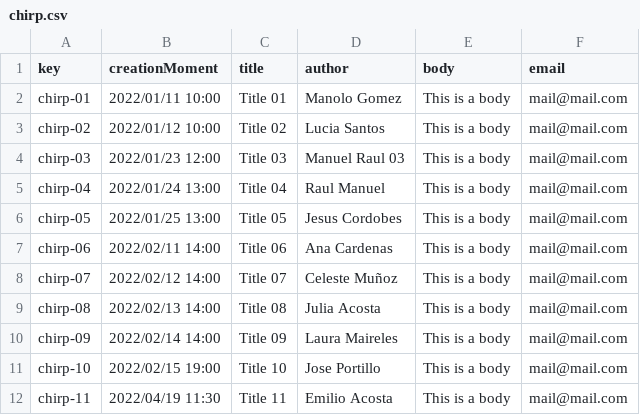
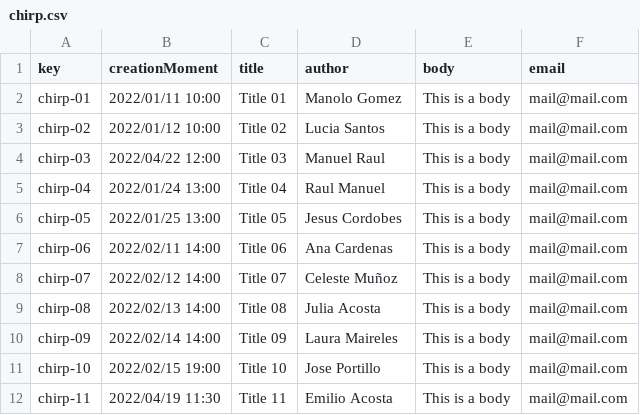
Before and after one commit to marsamber/Acme-One, a CSV file: src/main/webapp/WEB-INF/resources/sample-data/chirp.csv, drawn as a sheet.

```diff
--- a/src/main/webapp/WEB-INF/resources/sample-data/chirp.csv
+++ b/src/main/webapp/WEB-INF/resources/sample-data/chirp.csv
@@ -3,3 +3,3 @@ chirp-01,2022/01/11 10:00,Title 01,Manolo Gomez,This is a body,mail@mail.com
 chirp-02,2022/01/12 10:00,Title 02,Lucia Santos,This is a body,mail@mail.com
-chirp-03,2022/01/23 12:00,Title 03,Manuel Raul 03,This is a body,mail@mail.com
+chirp-03,2022/04/22 12:00,Title 03,Manuel Raul,This is a body,mail@mail.com
 chirp-04,2022/01/24 13:00,Title 04,Raul Manuel,This is a body,mail@mail.com
```
Also changed, not shown: 2 other files.
